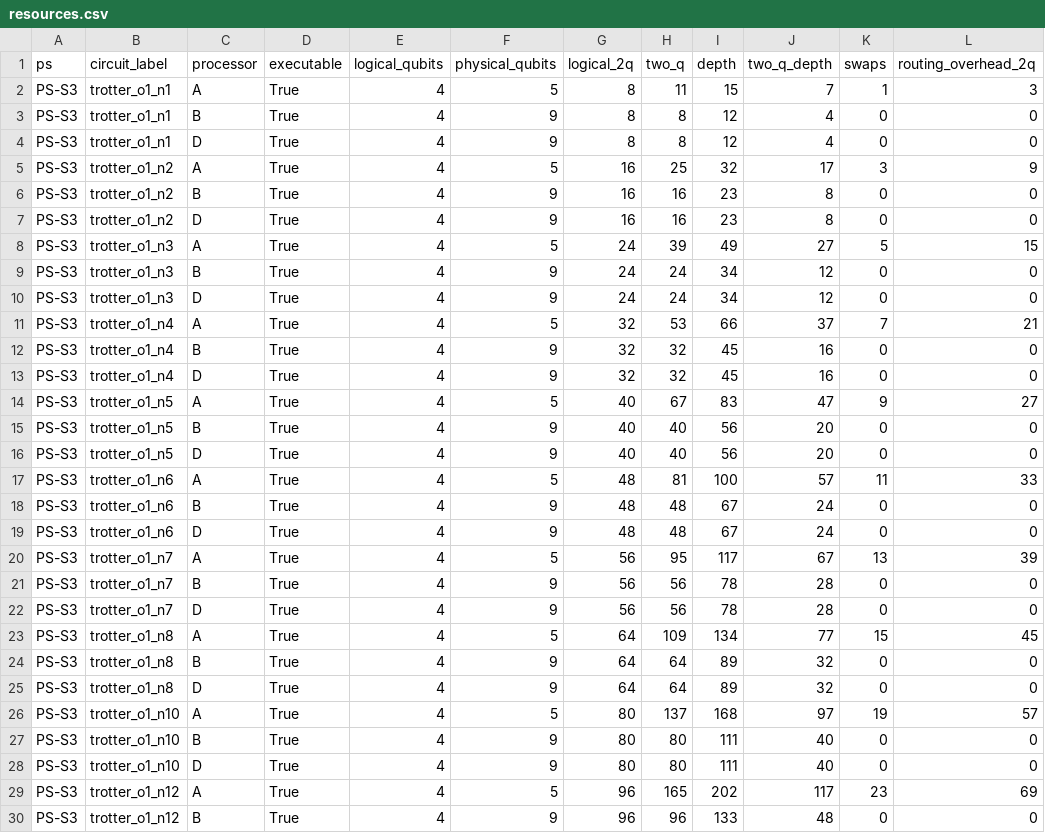
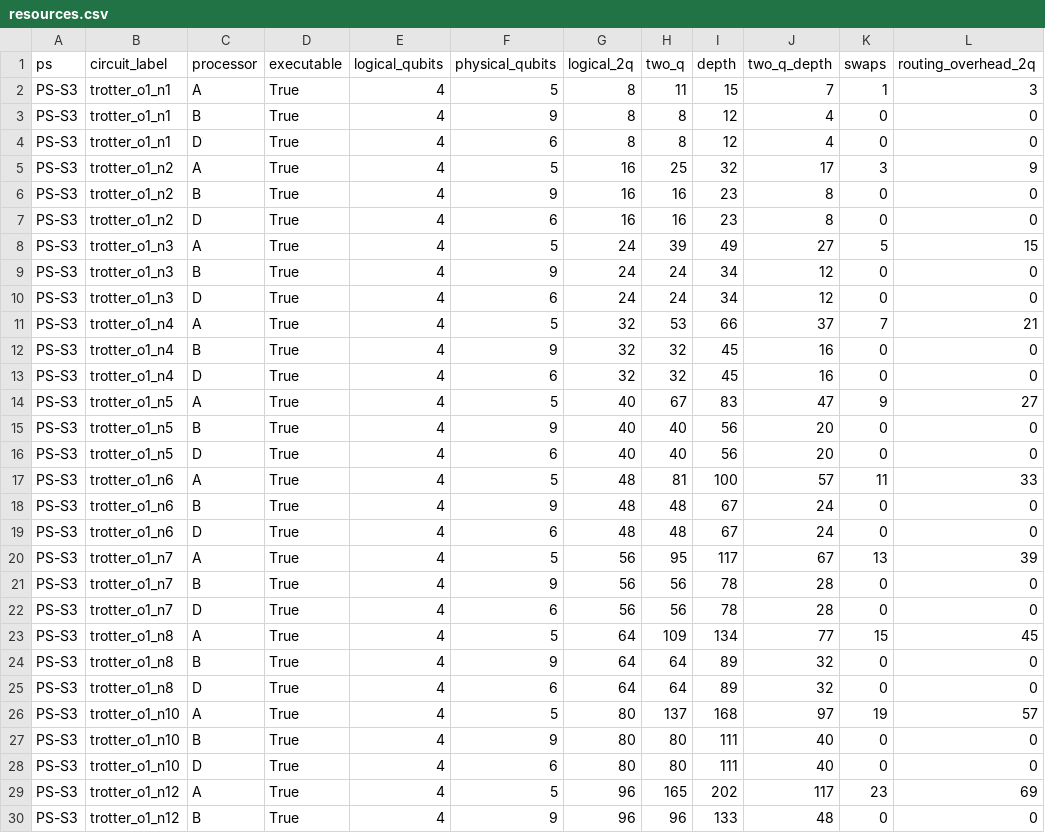
Before and after one commit to Vellorpavan/Trotter_error, a CSV file: results/tables/resources.csv, drawn as a sheet; only a part is shown; the diff covers the shown part only.

```diff
--- a/results/tables/resources.csv
+++ b/results/tables/resources.csv
@@ -3,27 +3,27 @@ PS-S3,trotter_o1_n1,A,True,4,5,8,11,15,7,1,3
 PS-S3,trotter_o1_n1,B,True,4,9,8,8,12,4,0,0
-PS-S3,trotter_o1_n1,D,True,4,9,8,8,12,4,0,0
+PS-S3,trotter_o1_n1,D,True,4,6,8,8,12,4,0,0
 PS-S3,trotter_o1_n2,A,True,4,5,16,25,32,17,3,9
 PS-S3,trotter_o1_n2,B,True,4,9,16,16,23,8,0,0
-PS-S3,trotter_o1_n2,D,True,4,9,16,16,23,8,0,0
+PS-S3,trotter_o1_n2,D,True,4,6,16,16,23,8,0,0
 PS-S3,trotter_o1_n3,A,True,4,5,24,39,49,27,5,15
 PS-S3,trotter_o1_n3,B,True,4,9,24,24,34,12,0,0
-PS-S3,trotter_o1_n3,D,True,4,9,24,24,34,12,0,0
+PS-S3,trotter_o1_n3,D,True,4,6,24,24,34,12,0,0
 PS-S3,trotter_o1_n4,A,True,4,5,32,53,66,37,7,21
 PS-S3,trotter_o1_n4,B,True,4,9,32,32,45,16,0,0
-PS-S3,trotter_o1_n4,D,True,4,9,32,32,45,16,0,0
+PS-S3,trotter_o1_n4,D,True,4,6,32,32,45,16,0,0
 PS-S3,trotter_o1_n5,A,True,4,5,40,67,83,47,9,27
 PS-S3,trotter_o1_n5,B,True,4,9,40,40,56,20,0,0
-PS-S3,trotter_o1_n5,D,True,4,9,40,40,56,20,0,0
+PS-S3,trotter_o1_n5,D,True,4,6,40,40,56,20,0,0
 PS-S3,trotter_o1_n6,A,True,4,5,48,81,100,57,11,33
 PS-S3,trotter_o1_n6,B,True,4,9,48,48,67,24,0,0
-PS-S3,trotter_o1_n6,D,True,4,9,48,48,67,24,0,0
+PS-S3,trotter_o1_n6,D,True,4,6,48,48,67,24,0,0
 PS-S3,trotter_o1_n7,A,True,4,5,56,95,117,67,13,39
 PS-S3,trotter_o1_n7,B,True,4,9,56,56,78,28,0,0
-PS-S3,trotter_o1_n7,D,True,4,9,56,56,78,28,0,0
+PS-S3,trotter_o1_n7,D,True,4,6,56,56,78,28,0,0
 PS-S3,trotter_o1_n8,A,True,4,5,64,109,134,77,15,45
 PS-S3,trotter_o1_n8,B,True,4,9,64,64,89,32,0,0
-PS-S3,trotter_o1_n8,D,True,4,9,64,64,89,32,0,0
+PS-S3,trotter_o1_n8,D,True,4,6,64,64,89,32,0,0
 PS-S3,trotter_o1_n10,A,True,4,5,80,137,168,97,19,57
 PS-S3,trotter_o1_n10,B,True,4,9,80,80,111,40,0,0
-PS-S3,trotter_o1_n10,D,True,4,9,80,80,111,40,0,0
+PS-S3,trotter_o1_n10,D,True,4,6,80,80,111,40,0,0
 PS-S3,trotter_o1_n12,A,True,4,5,96,165,202,117,23,69
```
Also changed, not shown: 3 edited cells elsewhere in this file, results/tables/bell.csv, results/tables/s3_scan.csv, 15 other files.
